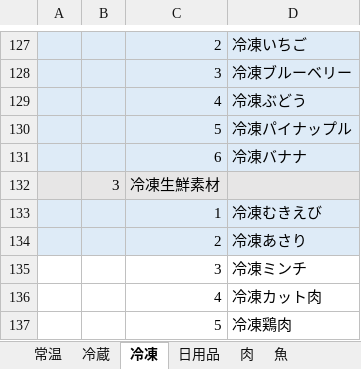
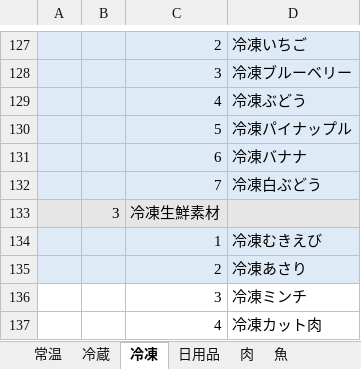
Before and after one commit to ke722i/receiptapp, an Excel workbook: tools/categoryTable.xlsx, sheet 冷凍, drawn as a sheet; only a part is shown, gaps mark what is left out; the shorter side is filled out with more unchanged rows; values as stored, in another font and other column widths than the file's, no borders; the diff names each change by its address in the sheet, - before the commit and + after, or states it on an @@ line.

```diff
--- a/tools/categoryTable.xlsx (sheet 冷凍)
+++ b/tools/categoryTable.xlsx (sheet 冷凍)
+row 132:  |  | 7 | 冷凍白ぶどう
```
Also changed, not shown: 7 other files.
